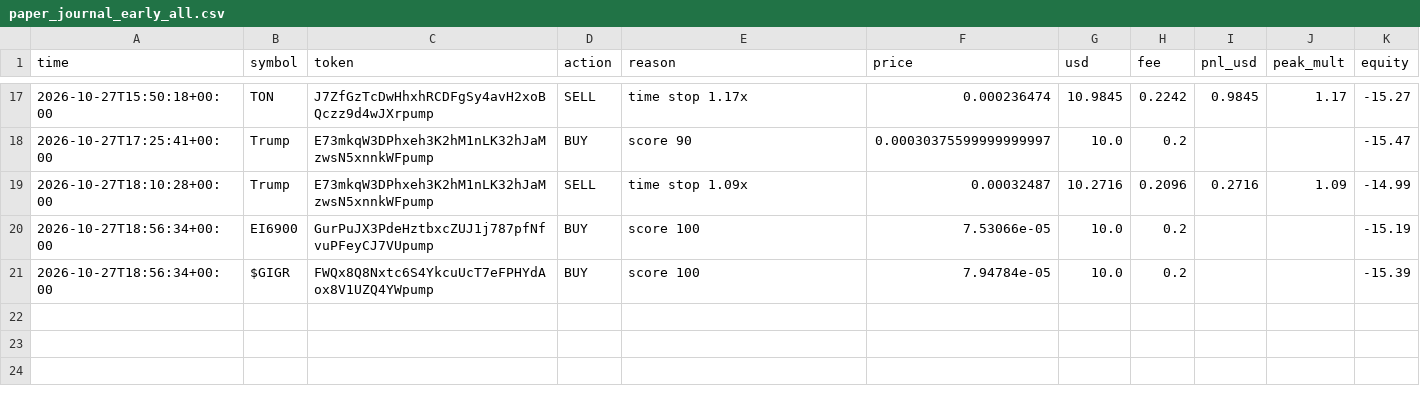
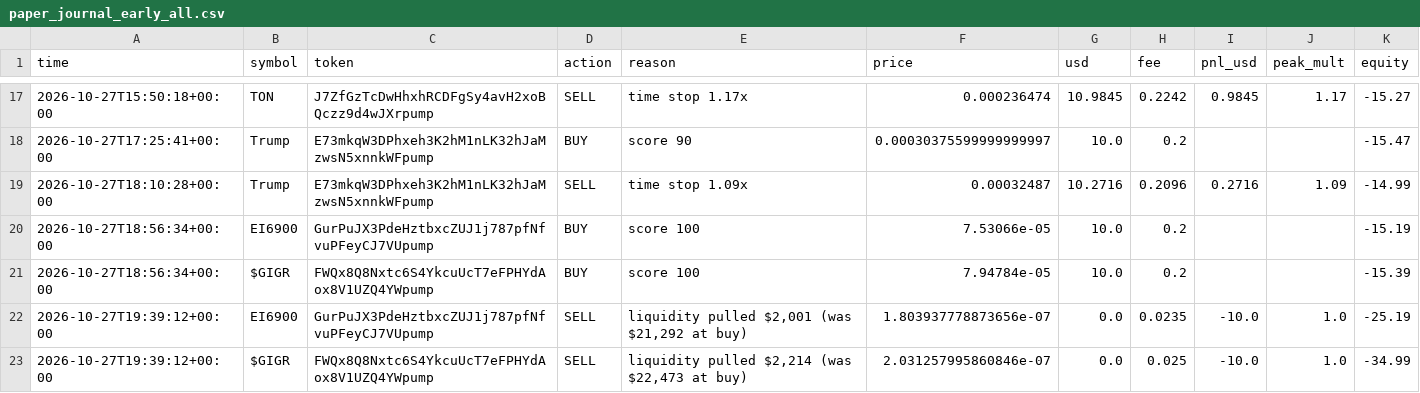
Before and after one commit to SuppleVise/memecoin-scanner, a CSV file: paper_journal_early_all.csv, drawn as a sheet; only a part is shown, gaps mark what is left out.

Commit message:
paper book 2026-10-27T19:39:37Z

```diff
--- a/paper_journal_early_all.csv
+++ b/paper_journal_early_all.csv
@@ -21 +21,3 @@ time,symbol,token,action,reason,price,usd,fee,pnl_usd,peak_mult,equity
 2026-10-27T18:56:34+00:00,$GIGR,FWQx8Q8Nxtc6S4YkcuUcT7eFPHYdAox8V1UZQ4YWpump,BUY,score 100,7.94784e-05,10.0,0.2,,,-15.39
+2026-10-27T19:39:12+00:00,EI6900,GurPuJX3PdeHztbxcZUJ1j787pfNfvuPFeyCJ7VUpump,SELL,"liquidity pulled $2,001 (was $21,292 at buy)",1.803937778873656e-07,0.0,0.0235,-10.0,1.0,-25.19
+2026-10-27T19:39:12+00:00,$GIGR,FWQx8Q8Nxtc6S4YkcuUcT7eFPHYdAox8V1UZQ4YWpump,SELL,"liquidity pulled $2,214 (was $22,473 at buy)",2.031257995860846e-07,0.0,0.025,-10.0,1.0,-34.99
```
Also changed, not shown: paper_journal_early.csv, paper_journal_early_pct10.csv, 9 other files.
